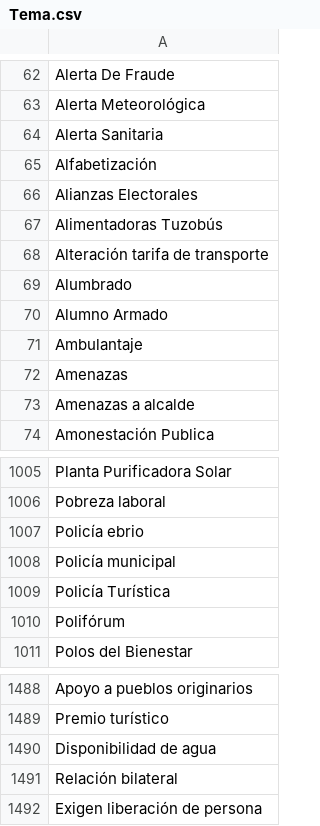
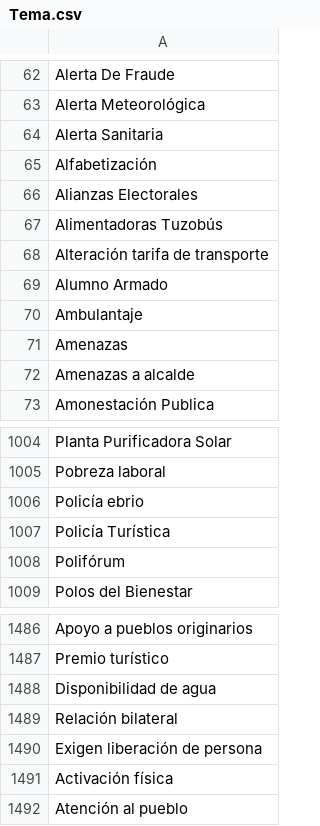
Before and after one commit to thelonious9/capturanotas, a CSV file: Tema.csv, drawn as a sheet; only a part is shown, gaps mark what is left out.

Commit message:
Actualización menor de temas

```diff
--- a/Tema.csv
+++ b/Tema.csv
@@ -68,3 +68,2 @@ Alimentadoras Tuzobús
 Alteración tarifa de transporte
-Alumbrado
 Alumno Armado
@@ -1007,3 +1006,2 @@ Pobreza laboral
 Policía ebrio
-Policía municipal
 Policía Turística
@@ -1492 +1490,3 @@ Relación bilateral
 Exigen liberación de persona
+Activación física
+Atención al pueblo
```
